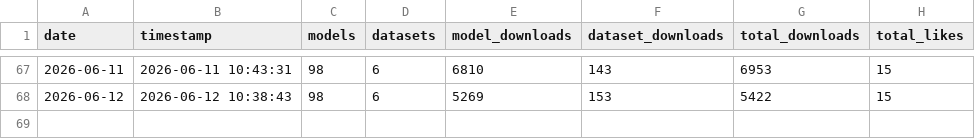
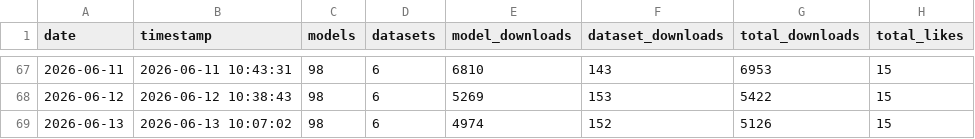
Before and after one commit to behroozazarkhalili/hf-download-stats, a CSV file: logs/downloads_daily.csv, drawn as a sheet; only a part is shown, gaps mark what is left out; the diff names each change by its address in the sheet, - before the commit and + after, or states it on an @@ line.

```diff
--- a/logs/downloads_daily.csv
+++ b/logs/downloads_daily.csv
+row 69: 2026-06-13 | 2026-06-13 10:07:02 | 98 | 6 | 4974 | 152 | 5126 | 15
```
Also changed, not shown: 2 other files.
